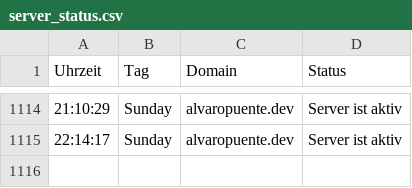
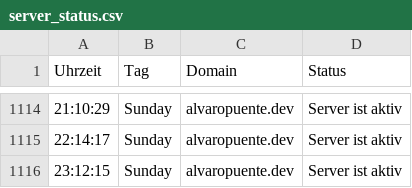
Before and after one commit to alvaropuentedev/server_status, a CSV file: server_status.csv, drawn as a sheet; only a part is shown, gaps mark what is left out.

```diff
--- a/server_status.csv
+++ b/server_status.csv
@@ -1115 +1115,2 @@ Uhrzeit, Tag, Domain, Status
 22:14:17,Sunday,alvaropuente.dev,Server ist aktiv
+23:12:15,Sunday,alvaropuente.dev,Server ist aktiv
```
